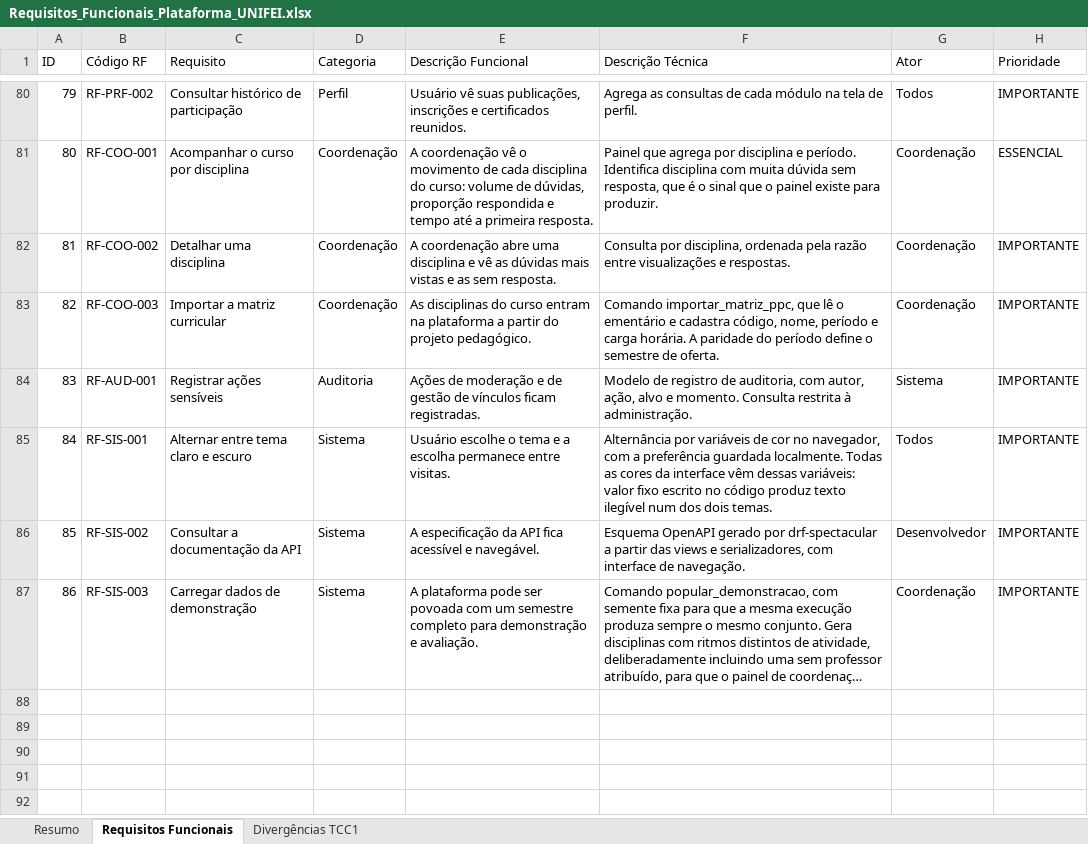
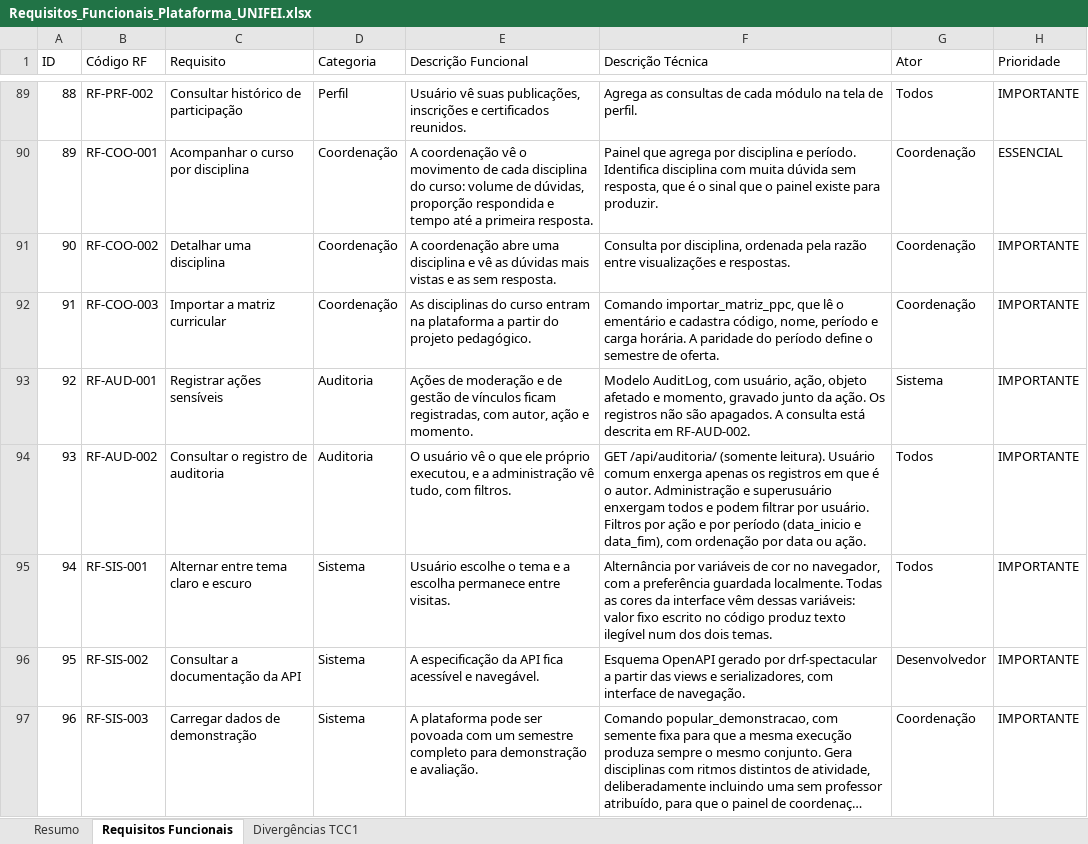
Before and after one commit to kellyr5/plataforma-unifei-revisao, an Excel workbook: docs/Requisitos_Funcionais_Plataforma_UNIFEI.xlsx, sheet Requisitos Funcionais, drawn as a sheet; only a part is shown, gaps mark what is left out; long unchanged cells end in …; values as stored, in another font and other column widths than the file's, no cell formats; addresses are those after the commit; the diff covers the shown part only; the diff names each change by its address in the sheet, - before the commit and + after, or states it on an @@ line.

```diff
--- a/docs/Requisitos_Funcionais_Plataforma_UNIFEI.xlsx (sheet Requisitos Funcionais)
+++ b/docs/Requisitos_Funcionais_Plataforma_UNIFEI.xlsx (sheet Requisitos Funcionais)
@@ column A (ID) renumbered between rows 39 and 97 @@
-E93 (Descrição Funcional): …vínculos ficam registradas.
+E93 (Descrição Funcional): …vínculos ficam registradas, com autor, ação e momento.
-F93 (Descrição Técnica): Modelo de registro de auditoria, com autor, ação, alvo e momento. Consulta restrita à administração.
+F93 (Descrição Técnica): Modelo AuditLog, com usuário, ação, objeto afetado e momento, gravado junto da ação. Os registros não são apagados. A consulta está descrita em RF-AUD-002.
+row 94: 93 | RF-AUD-002 | Consultar o registro de auditoria | Auditoria | O usuário vê o que ele próprio executou, e a administração vê tudo, com filtros. | GET /api/auditoria/ (somente leitura). Usuário comum enxerga apenas os registros em que é o autor. Administração e superusuário enxergam todos e podem filtrar por usuário. Filtros por ação e por período (data_inicio e data_fim), com ordenação por data ou ação. | Todos | IMPORTANTE
```
Also changed, not shown: 10 added rows elsewhere in this sheet, sheet Divergências TCC1, sheet Resumo, cell formats, docs/Requisitos_Não_Funcionais_Plataforma_UNIFEI.xlsx, 4 other files.
